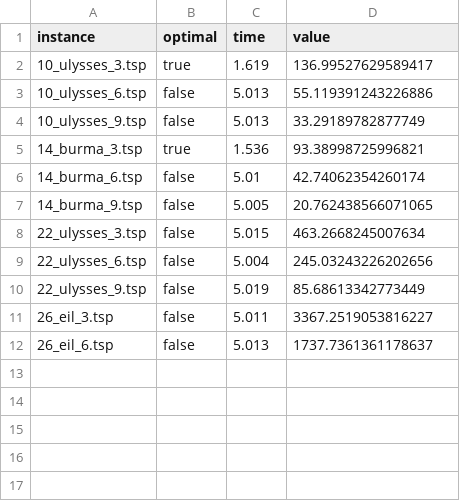
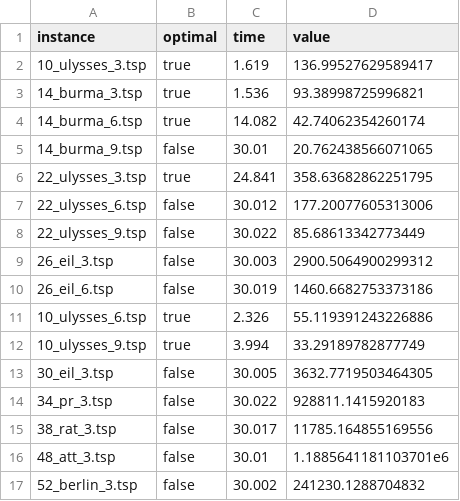
Before and after one commit to alexisbarreaux/projet_ECMA, a CSV file: results/branc_and_cut.csv, drawn as a sheet.

Commit message:
Ran on other instances

```diff
--- a/results/branc_and_cut.csv
+++ b/results/branc_and_cut.csv
@@ -2,11 +2,16 @@ instance;optimal;time;value
 10_ulysses_3.tsp;true;1.619;136.99527629589417
-10_ulysses_6.tsp;false;5.013;55.119391243226886
-10_ulysses_9.tsp;false;5.013;33.29189782877749
 14_burma_3.tsp;true;1.536;93.38998725996821
-14_burma_6.tsp;false;5.01;42.74062354260174
-14_burma_9.tsp;false;5.005;20.762438566071065
-22_ulysses_3.tsp;false;5.015;463.2668245007634
-22_ulysses_6.tsp;false;5.004;245.03243226202656
-22_ulysses_9.tsp;false;5.019;85.68613342773449
-26_eil_3.tsp;false;5.011;3367.2519053816227
-26_eil_6.tsp;false;5.013;1737.7361361178637
+14_burma_6.tsp;true;14.082;42.74062354260174
+14_burma_9.tsp;false;30.01;20.762438566071065
+22_ulysses_3.tsp;true;24.841;358.63682862251795
+22_ulysses_6.tsp;false;30.012;177.20077605313006
+22_ulysses_9.tsp;false;30.022;85.68613342773449
+26_eil_3.tsp;false;30.003;2900.5064900299312
+26_eil_6.tsp;false;30.019;1460.6682753373186
+10_ulysses_6.tsp;true;2.326;55.119391243226886
+10_ulysses_9.tsp;true;3.994;33.29189782877749
+30_eil_3.tsp;false;30.005;3632.7719503464305
+34_pr_3.tsp;false;30.022;928811.1415920183
+38_rat_3.tsp;false;30.017;11785.164855169556
+48_att_3.tsp;false;30.01;1.1885641181103701e6
+52_berlin_3.tsp;false;30.002;241230.1288704832
```
Also changed, not shown: results/cut.csv, 1 other file.
